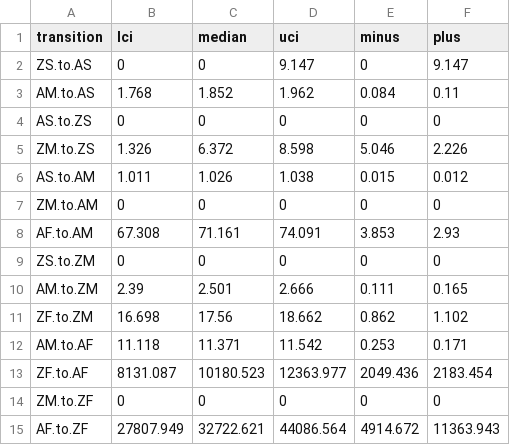
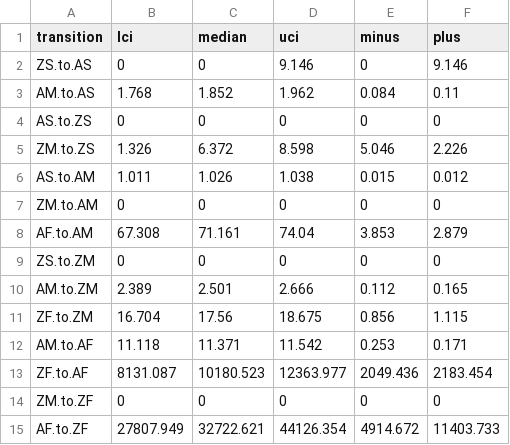
Before and after one commit to jagault/evolution-photosymbiosis, a CSV file: leptoseris_analysis/results/stree/rates/3rate_rates.csv, drawn as a sheet.

```diff
--- a/leptoseris_analysis/results/stree/rates/3rate_rates.csv
+++ b/leptoseris_analysis/results/stree/rates/3rate_rates.csv
@@ -1,3 +1,3 @@
 transition,lci,median,uci,minus,plus
-ZS.to.AS,0,0,9.147,0,9.147
+ZS.to.AS,0,0,9.146,0,9.146
 AM.to.AS,1.768,1.852,1.962,0.084,0.11
@@ -7,6 +7,6 @@ AS.to.AM,1.011,1.026,1.038,0.015,0.012
 ZM.to.AM,0,0,0,0,0
-AF.to.AM,67.308,71.161,74.091,3.853,2.93
+AF.to.AM,67.308,71.161,74.04,3.853,2.879
 ZS.to.ZM,0,0,0,0,0
-AM.to.ZM,2.39,2.501,2.666,0.111,0.165
-ZF.to.ZM,16.698,17.56,18.662,0.862,1.102
+AM.to.ZM,2.389,2.501,2.666,0.112,0.165
+ZF.to.ZM,16.704,17.56,18.675,0.856,1.115
 AM.to.AF,11.118,11.371,11.542,0.253,0.171
@@ -14,2 +14,2 @@ ZF.to.AF,8131.087,10180.523,12363.977,2049.436,2183.454
 ZM.to.ZF,0,0,0,0,0
-AF.to.ZF,27807.949,32722.621,44086.564,4914.672,11363.943
+AF.to.ZF,27807.949,32722.621,44126.354,4914.672,11403.733
```
Also changed, not shown: leptoseris_analysis/results/stree/rates/4rate_rates.csv.
